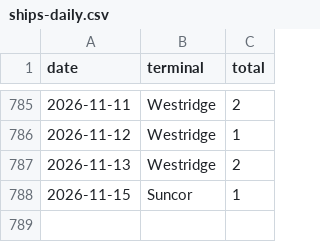
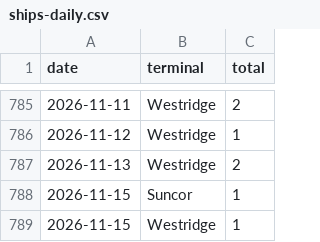
Before and after one commit to vs-postmedia/tanker-tracker, a CSV file: data/output/ships-daily.csv, drawn as a sheet; only a part is shown, gaps mark what is left out; the diff names each change by its address in the sheet, - before the commit and + after, or states it on an @@ line.

```diff
--- a/data/output/ships-daily.csv
+++ b/data/output/ships-daily.csv
+row 789: 2026-11-15 | Westridge | 1
```
Also changed, not shown: data/output/ships-cumulative.csv, data/output/ships-monthly.csv, 4 other files.
